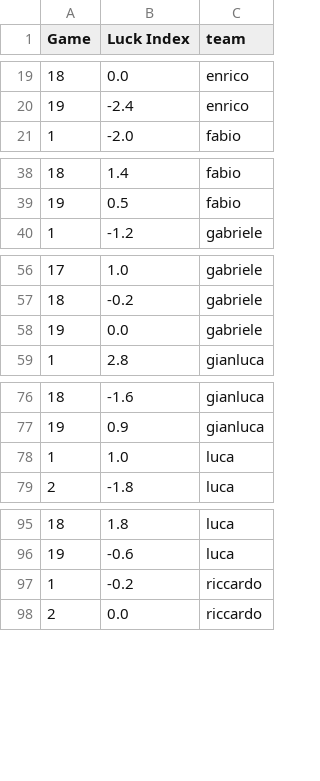
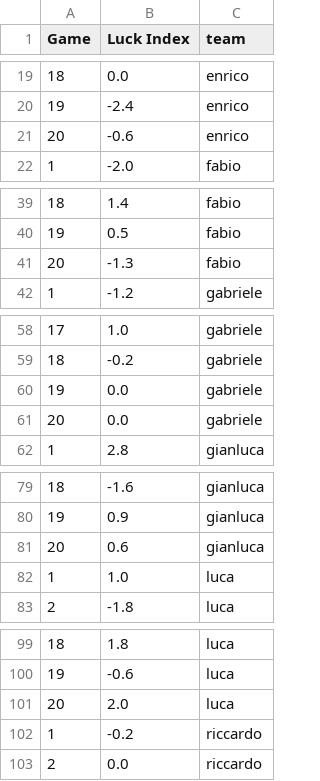
Before and after one commit to matluca/Fantastats, a CSV file: 2022-2023/luck.csv, drawn as a sheet; only a part is shown, gaps mark what is left out; addresses are those after the commit; the diff covers the shown part only; the diff names each change by its address in the sheet, - before the commit and + after, or states it on an @@ line.

```diff
--- a/2022-2023/luck.csv
+++ b/2022-2023/luck.csv
+row 21: 20 | -0.6 | enrico
+row 41: 20 | -1.3 | fabio
+row 60: 19 | 0.0 | gabriele
@@ column A (Game) renumbered in row 61 @@
+row 81: 20 | 0.6 | gianluca
+row 101: 20 | 2.0 | luca
```
Also changed, not shown: 1 added row elsewhere in this file, 10 other files.
